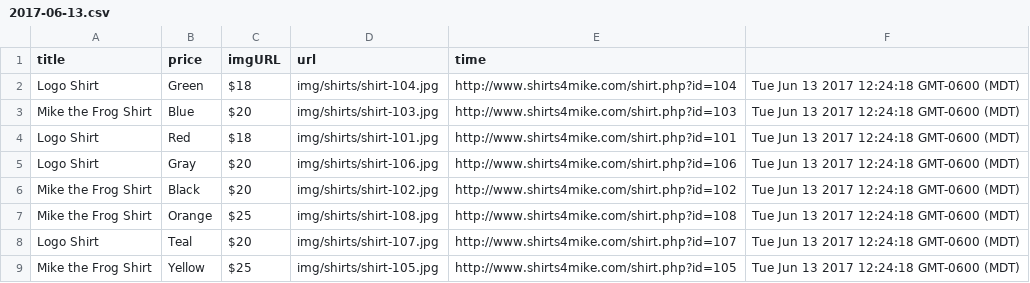
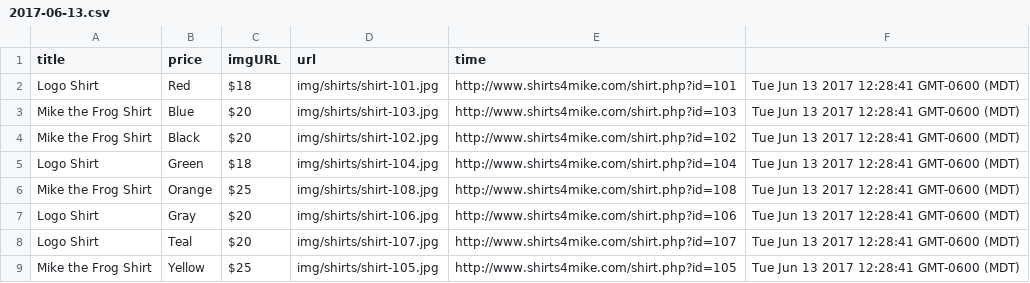
Before and after one commit to jhnnyk/shirts4mike-content-scraper, a CSV file: data/2017-06-13.csv, drawn as a sheet.

```diff
--- a/data/2017-06-13.csv
+++ b/data/2017-06-13.csv
@@ -1,9 +1,9 @@
 title,price,imgURL,url,time
-Logo Shirt, Green,$18,img/shirts/shirt-104.jpg,http://www.shirts4mike.com/shirt.php?id=104,Tue Jun 13 2017 12:24:18 GMT-0600 (MDT)
-Mike the Frog Shirt, Blue,$20,img/shirts/shirt-103.jpg,http://www.shirts4mike.com/shirt.php?id=103,Tue Jun 13 2017 12:24:18 GMT-0600 (MDT)
-Logo Shirt, Red,$18,img/shirts/shirt-101.jpg,http://www.shirts4mike.com/shirt.php?id=101,Tue Jun 13 2017 12:24:18 GMT-0600 (MDT)
-Logo Shirt, Gray,$20,img/shirts/shirt-106.jpg,http://www.shirts4mike.com/shirt.php?id=106,Tue Jun 13 2017 12:24:18 GMT-0600 (MDT)
-Mike the Frog Shirt, Black,$20,img/shirts/shirt-102.jpg,http://www.shirts4mike.com/shirt.php?id=102,Tue Jun 13 2017 12:24:18 GMT-0600 (MDT)
-Mike the Frog Shirt, Orange,$25,img/shirts/shirt-108.jpg,http://www.shirts4mike.com/shirt.php?id=108,Tue Jun 13 2017 12:24:18 GMT-0600 (MDT)
-Logo Shirt, Teal,$20,img/shirts/shirt-107.jpg,http://www.shirts4mike.com/shirt.php?id=107,Tue Jun 13 2017 12:24:18 GMT-0600 (MDT)
-Mike the Frog Shirt, Yellow,$25,img/shirts/shirt-105.jpg,http://www.shirts4mike.com/shirt.php?id=105,Tue Jun 13 2017 12:24:18 GMT-0600 (MDT)
+Logo Shirt, Red,$18,img/shirts/shirt-101.jpg,http://www.shirts4mike.com/shirt.php?id=101,Tue Jun 13 2017 12:28:41 GMT-0600 (MDT)
+Mike the Frog Shirt, Blue,$20,img/shirts/shirt-103.jpg,http://www.shirts4mike.com/shirt.php?id=103,Tue Jun 13 2017 12:28:41 GMT-0600 (MDT)
+Mike the Frog Shirt, Black,$20,img/shirts/shirt-102.jpg,http://www.shirts4mike.com/shirt.php?id=102,Tue Jun 13 2017 12:28:41 GMT-0600 (MDT)
+Logo Shirt, Green,$18,img/shirts/shirt-104.jpg,http://www.shirts4mike.com/shirt.php?id=104,Tue Jun 13 2017 12:28:41 GMT-0600 (MDT)
+Mike the Frog Shirt, Orange,$25,img/shirts/shirt-108.jpg,http://www.shirts4mike.com/shirt.php?id=108,Tue Jun 13 2017 12:28:41 GMT-0600 (MDT)
+Logo Shirt, Gray,$20,img/shirts/shirt-106.jpg,http://www.shirts4mike.com/shirt.php?id=106,Tue Jun 13 2017 12:28:41 GMT-0600 (MDT)
+Logo Shirt, Teal,$20,img/shirts/shirt-107.jpg,http://www.shirts4mike.com/shirt.php?id=107,Tue Jun 13 2017 12:28:41 GMT-0600 (MDT)
+Mike the Frog Shirt, Yellow,$25,img/shirts/shirt-105.jpg,http://www.shirts4mike.com/shirt.php?id=105,Tue Jun 13 2017 12:28:41 GMT-0600 (MDT)
```
Also changed, not shown: 1 other file.
